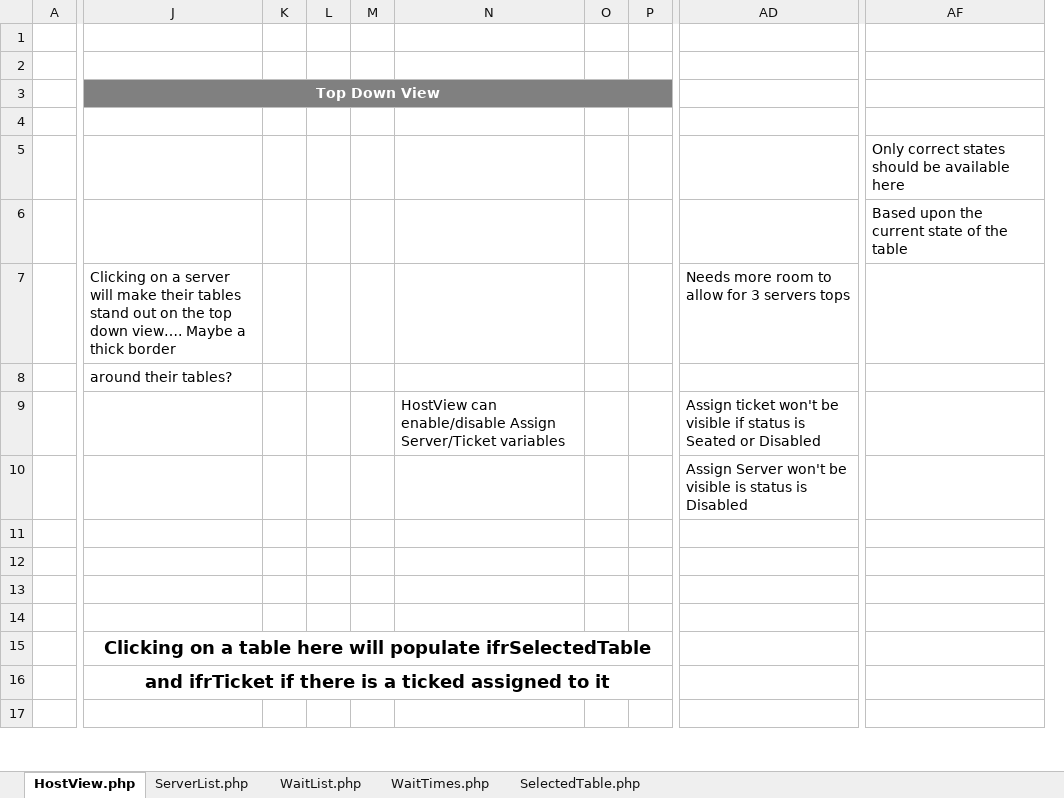
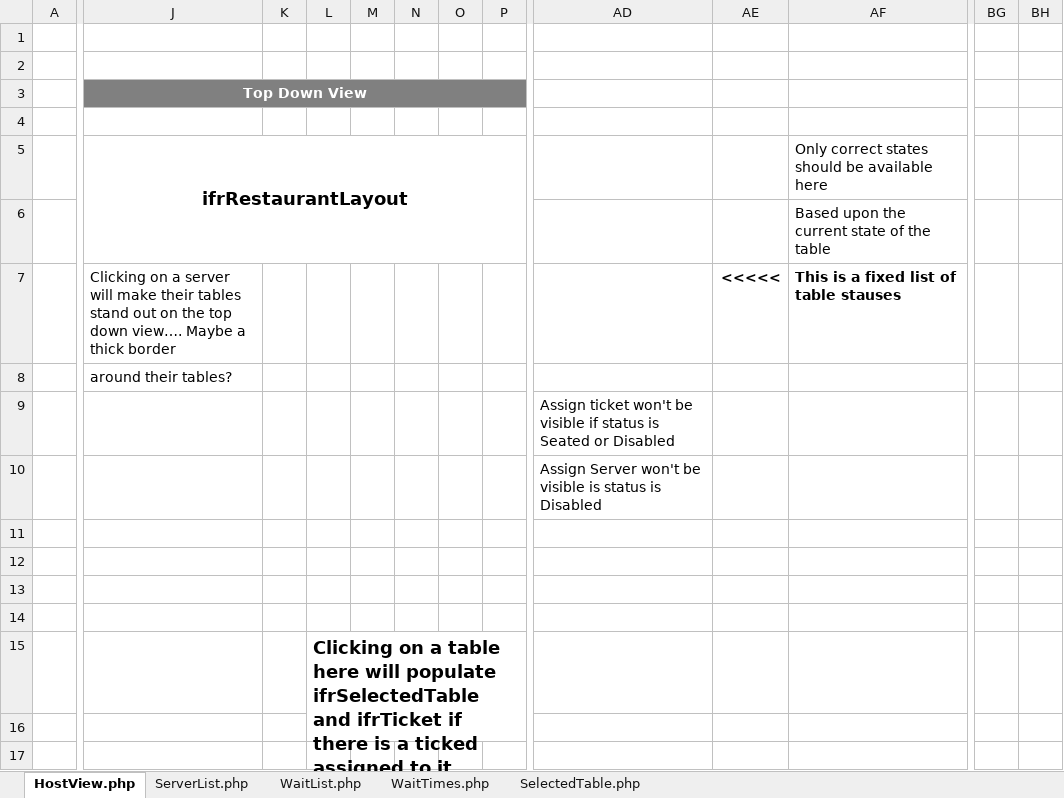
Before and after one commit to BrokenTek/CentRes, an Excel workbook: Documentation/HostView/HostViewWireframes.xlsx, sheet HostView.php, drawn as a sheet; only a part is shown, gaps mark what is left out; values as stored, in another font and other column widths than the file's, no borders; charts and pictures not drawn; removed rows and columns are numbered as before the commit, all else as after; ↵ is a line break in a cell; the diff covers the shown part only; the diff names each change by its address in the sheet, - before the commit and + after, or states it on an @@ line.

Commit message:
Updates the HostView wireframes
Changed the "Cancel" button in ifrNewTicket/NewTicket.php to "Back"

changed ifrSelectedTable/SelectedTable.php to show multiple servers. Each server now has a remove button beside them

```diff
--- a/Documentation/HostView/HostViewWireframes.xlsx (sheet HostView.php)
+++ b/Documentation/HostView/HostViewWireframes.xlsx (sheet HostView.php)
+column L, row 15: Clicking on a table here will populate ifrSelectedTable ↵ and ifrTicket if there is a ticked assigned to it
-column N, row 9: HostView can enable/disable Assign Server/Ticket variables
+column AE, row 7: <<<<<
+column BG, empty
+column BH, empty
-J5 (Top Down View): (empty)
+J5 (Top Down View): ifrRestaurantLayout
+J5:T6 merged
-AD7: Needs more room to allow for 3 servers tops
+AD7: (empty)
-AF7: (empty)
+AF7: This is a fixed list of table stauses
-J15 (Top Down View): Clicking on a table here will populate ifrSelectedTable
+J15 (Top Down View): (empty)
-J15:T15 merged
-J16 (Top Down View): and ifrTicket if there is a ticked assigned to it
+J16 (Top Down View): (empty)
-J16:T16 merged
```
Also changed, not shown: 27 added rows, 1 hidden or unhidden row, 2 added columns and 1 removed column elsewhere in this sheet, sheet WaitList.php, hidden cells, charts or pictures.
